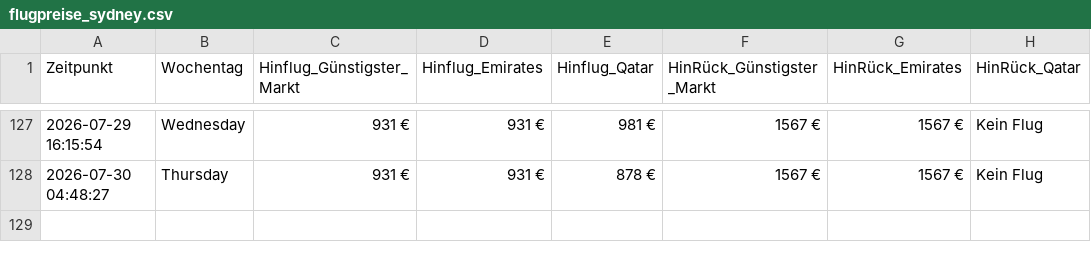
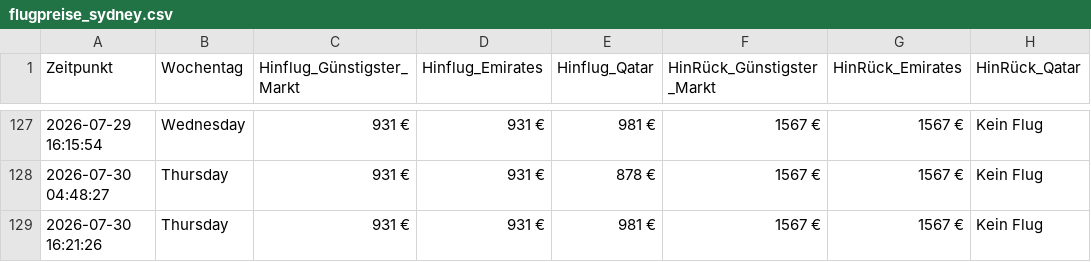
Before and after one commit to moritzschlicksbier-sys/sydney-flight-tracker, a CSV file: flugpreise_sydney.csv, drawn as a sheet; only a part is shown, gaps mark what is left out.

```diff
--- a/flugpreise_sydney.csv
+++ b/flugpreise_sydney.csv
@@ -128 +128,2 @@ Zeitpunkt,Wochentag,Hinflug_Günstigster_Markt,Hinflug_Emirates,Hinflug_Qatar,Hi
 2026-07-30 04:48:27,Thursday,931 €,931 €,878 €,1567 €,1567 €,Kein Flug
+2026-07-30 16:21:26,Thursday,931 €,931 €,981 €,1567 €,1567 €,Kein Flug
```
